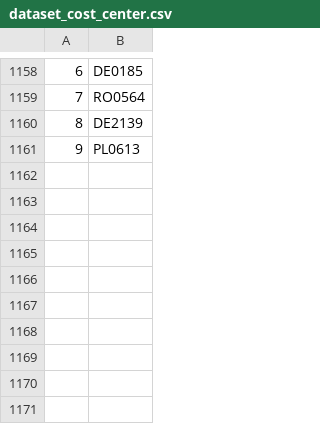
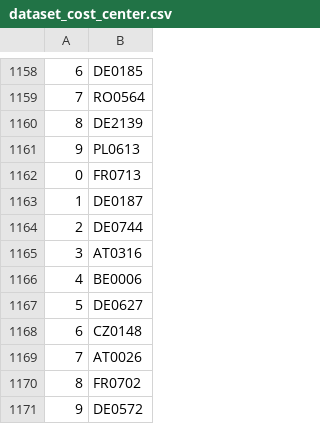
Before and after one commit to valdal14/olympy, a CSV file: dataset_cost_center.csv, drawn as a sheet; only a part is shown, gaps mark what is left out; the diff names each change by its address in the sheet, - before the commit and + after, or states it on an @@ line.

Commit message:
Automated CSV data append at 21:38:11

```diff
--- a/dataset_cost_center.csv
+++ b/dataset_cost_center.csv
+row 1162: 0 | FR0713
+row 1163: 1 | DE0187
+row 1164: 2 | DE0744
+row 1165: 3 | AT0316
+row 1166: 4 | BE0006
+row 1167: 5 | DE0627
+row 1168: 6 | CZ0148
+row 1169: 7 | AT0026
+row 1170: 8 | FR0702
+row 1171: 9 | DE0572
```
